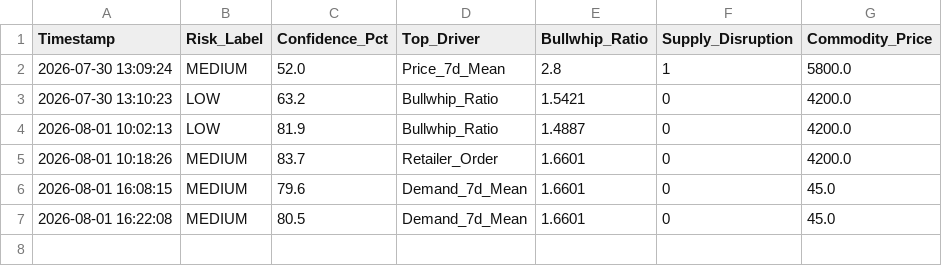
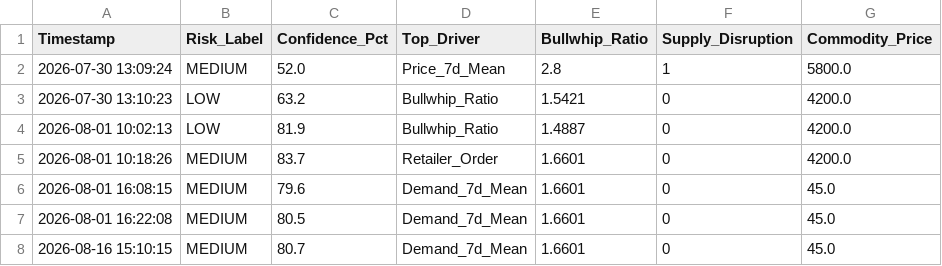
Before and after one commit to vicharerushi2005/BullwhipAI, a CSV file: data/xai_history.csv, drawn as a sheet; the diff names each change by its address in the sheet, - before the commit and + after, or states it on an @@ line.

```diff
--- a/data/xai_history.csv
+++ b/data/xai_history.csv
+row 8: 2026-08-16 15:10:15 | MEDIUM | 80.7 | Demand_7d_Mean | 1.6601 | 0 | 45.0
```
Also changed, not shown: data/ml_prediction.csv, data/product_risk.csv, 21 other files.
